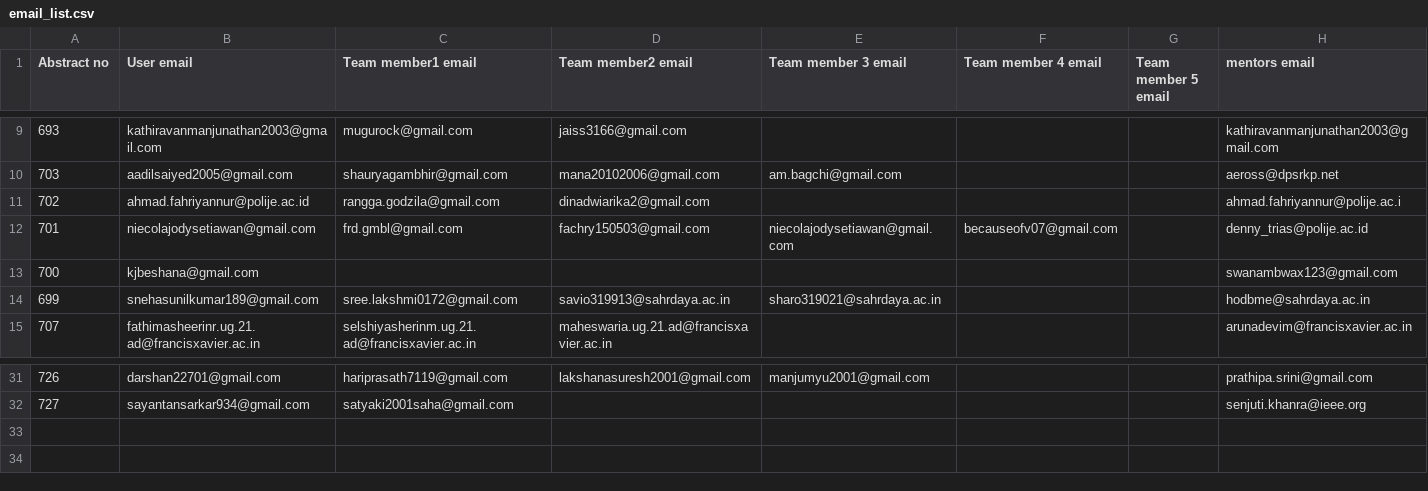
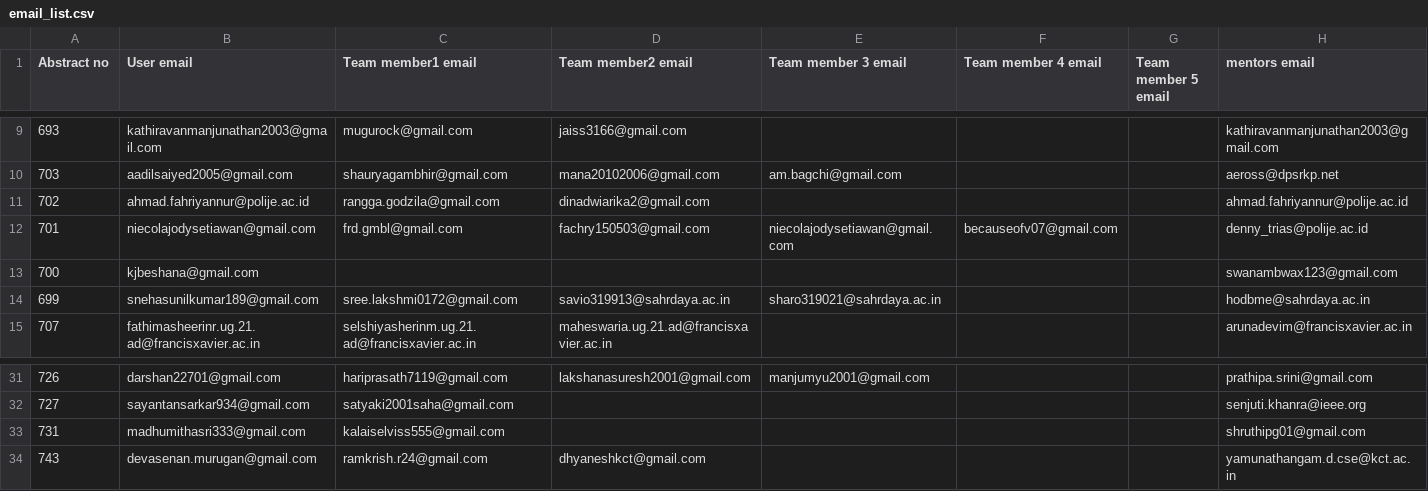
Before and after one commit to devasenan134/code, a CSV file: Python/bulk_mailer/email_list.csv, drawn as a sheet; only a part is shown, gaps mark what is left out.

```diff
--- a/Python/bulk_mailer/email_list.csv
+++ b/Python/bulk_mailer/email_list.csv
@@ -10,3 +10,3 @@ Abstract no,User email,Team member1 email,Team member2 email,Team member 3 email
 703,aadilsaiyed2005@gmail.com,shauryagambhir@gmail.com,mana20102006@gmail.com,am.bagchi@gmail.com,,,aeross@dpsrkp.net
-702,ahmad.fahriyannur@polije.ac.id,rangga.godzila@gmail.com,dinadwiarika2@gmail.com,,,,ahmad.fahriyannur@polije.ac.i
+702,ahmad.fahriyannur@polije.ac.id,rangga.godzila@gmail.com,dinadwiarika2@gmail.com,,,,ahmad.fahriyannur@polije.ac.id
 701,niecolajodysetiawan@gmail.com,frd.gmbl@gmail.com,fachry150503@gmail.com,niecolajodysetiawan@gmail.com,becauseofv07@gmail.com,,denny_trias@polije.ac.id
@@ -32 +32,3 @@ Abstract no,User email,Team member1 email,Team member2 email,Team member 3 email
 727,sayantansarkar934@gmail.com,satyaki2001saha@gmail.com,,,,,senjuti.khanra@ieee.org
+731,madhumithasri333@gmail.com,kalaiselviss555@gmail.com,,,,,shruthipg01@gmail.com
+743,devasenan.murugan@gmail.com,ramkrish.r24@gmail.com,dhyaneshkct@gmail.com,,,,yamunathangam.d.cse@kct.ac.in
```
Also changed, not shown: 8 other files.
